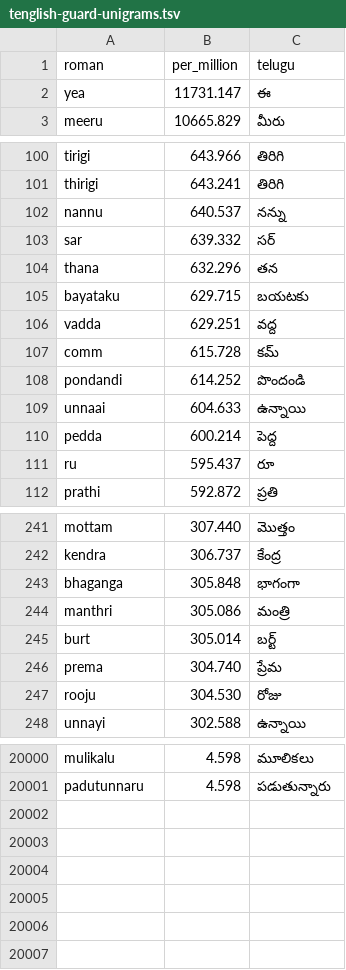
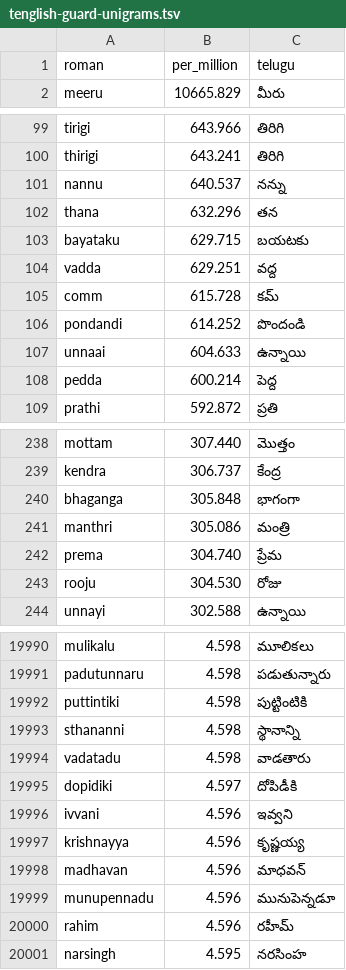
Before and after one commit to MeherDeepak-2005/Glyph, a TSV file: tools/language_packs/sources/te-IN/tenglish-guard-unigrams.tsv, drawn as a sheet; only a part is shown, gaps mark what is left out; the diff covers the shown part only.

```diff
--- a/tools/language_packs/sources/te-IN/tenglish-guard-unigrams.tsv
+++ b/tools/language_packs/sources/te-IN/tenglish-guard-unigrams.tsv
@@ -1,3 +1,2 @@
 roman	per_million	telugu
-yea	11731.147	ఈ
 meeru	10665.829	మీరు
@@ -102,3 +101,2 @@ thirigi	643.241	తిరిగి
 nannu	640.537	నన్ను
-sar	639.332	సర్
 thana	632.296	తన
@@ -110,3 +108,2 @@ unnaai	604.633	ఉన్నాయి
 pedda	600.214	పెద్ద
-ru	595.437	రూ
 prathi	592.872	ప్రతి
@@ -244,3 +241,2 @@ bhaganga	305.848	భాగంగా
 manthri	305.086	మంత్రి
-burt	305.014	బర్ట్
 prema	304.740	ప్రేమ
@@ -20001 +19991,11 @@ mulikalu	4.598	మూలికలు
 padutunnaru	4.598	పడుతున్నారు
+puttintiki	4.598	పుట్టింటికి
+sthananni	4.598	స్థానాన్ని
+vadatadu	4.598	వాడతారు
+dopidiki	4.597	దోపిడీకి
+ivvani	4.596	ఇవ్వని
+krishnayya	4.596	కృష్ణయ్య
+madhavan	4.596	మాధవన్
+munupennadu	4.596	మునుపెన్నడూ
+rahim	4.596	రహీమ్
+narsingh	4.595	నరసింహ
```
Also changed, not shown: 6 removed rows elsewhere in this file, 9 other files.
